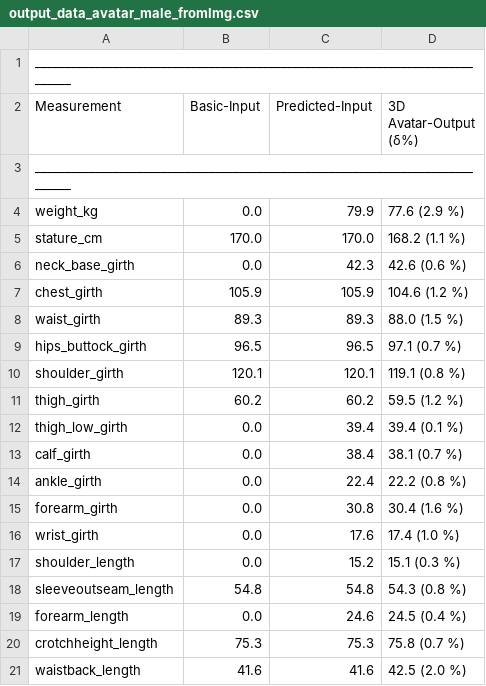
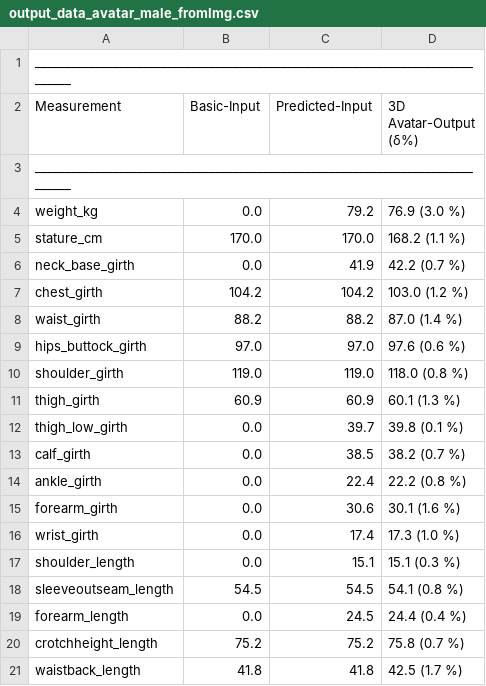
Before and after one commit to jpcurbelo/human-body-reshape-DL-paper, a CSV file: data/output_files/output_data_avatar_male_fromImg.csv, drawn as a sheet; only a part is shown; the diff covers the shown part only.

Commit message:
Cleaned photos2avatar

```diff
--- a/data/output_files/output_data_avatar_male_fromImg.csv
+++ b/data/output_files/output_data_avatar_male_fromImg.csv
@@ -3,19 +3,19 @@ Measurement          |Basic-Input     |Predicted-Input |3D Avatar-Output (δ%)
 _______________________________________________________________________________
-weight_kg            |0.0             |79.9            |77.6    (2.9  %)
+weight_kg            |0.0             |79.2            |76.9    (3.0  %)
 stature_cm           |170.0           |170.0           |168.2   (1.1  %)
-neck_base_girth      |0.0             |42.3            |42.6    (0.6  %)
-chest_girth          |105.9           |105.9           |104.6   (1.2  %)
-waist_girth          |89.3            |89.3            |88.0    (1.5  %)
-hips_buttock_girth   |96.5            |96.5            |97.1    (0.7  %)
-shoulder_girth       |120.1           |120.1           |119.1   (0.8  %)
-thigh_girth          |60.2            |60.2            |59.5    (1.2  %)
-thigh_low_girth      |0.0             |39.4            |39.4    (0.1  %)
-calf_girth           |0.0             |38.4            |38.1    (0.7  %)
+neck_base_girth      |0.0             |41.9            |42.2    (0.7  %)
+chest_girth          |104.2           |104.2           |103.0   (1.2  %)
+waist_girth          |88.2            |88.2            |87.0    (1.4  %)
+hips_buttock_girth   |97.0            |97.0            |97.6    (0.6  %)
+shoulder_girth       |119.0           |119.0           |118.0   (0.8  %)
+thigh_girth          |60.9            |60.9            |60.1    (1.3  %)
+thigh_low_girth      |0.0             |39.7            |39.8    (0.1  %)
+calf_girth           |0.0             |38.5            |38.2    (0.7  %)
 ankle_girth          |0.0             |22.4            |22.2    (0.8  %)
-forearm_girth        |0.0             |30.8            |30.4    (1.6  %)
-wrist_girth          |0.0             |17.6            |17.4    (1.0  %)
-shoulder_length      |0.0             |15.2            |15.1    (0.3  %)
-sleeveoutseam_length |54.8            |54.8            |54.3    (0.8  %)
-forearm_length       |0.0             |24.6            |24.5    (0.4  %)
-crotchheight_length  |75.3            |75.3            |75.8    (0.7  %)
-waistback_length     |41.6            |41.6            |42.5    (2.0  %)
+forearm_girth        |0.0             |30.6            |30.1    (1.6  %)
+wrist_girth          |0.0             |17.4            |17.3    (1.0  %)
+shoulder_length      |0.0             |15.1            |15.1    (0.3  %)
+sleeveoutseam_length |54.5            |54.5            |54.1    (0.8  %)
+forearm_length       |0.0             |24.5            |24.4    (0.4  %)
+crotchheight_length  |75.2            |75.2            |75.8    (0.7  %)
+waistback_length     |41.8            |41.8            |42.5    (1.7  %)
```
Also changed, not shown: 4 edited cells elsewhere in this file, 6 other files.
